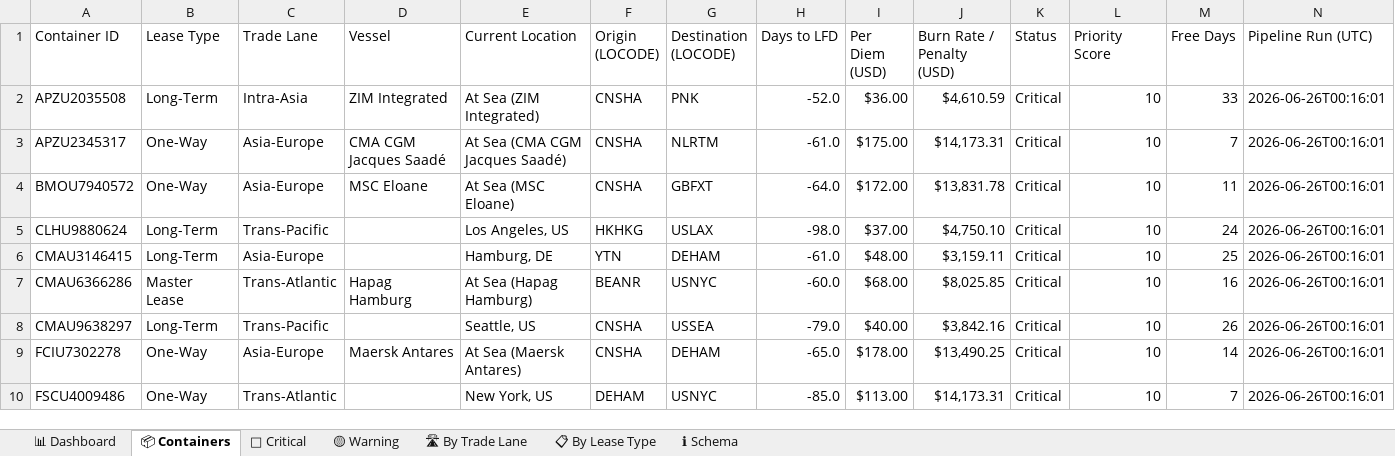
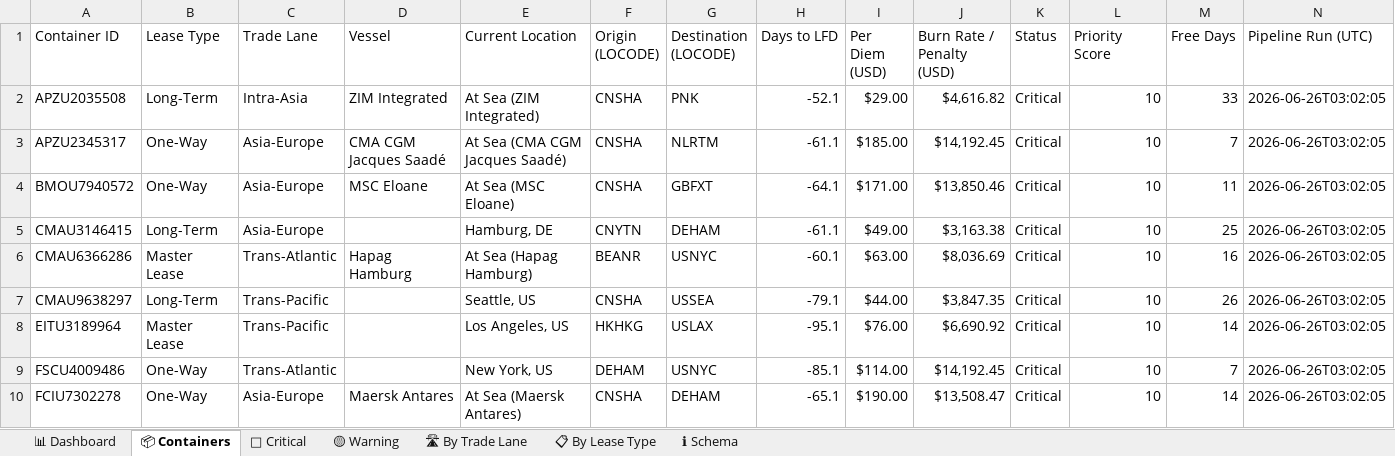
Before and after one commit to rahulmistry18/Reposea_container_optimizer, an Excel workbook: data/exports/reposea_report.xlsx, sheet 📦 Containers, drawn as a sheet; only a part is shown; values as stored, in another font and other column widths than the file's, no cell formats; table styles not drawn; removed rows and columns are numbered as before the commit, all else as after; the diff covers the shown part only; the diff names each change by its address in the sheet, - before the commit and + after, or states it on an @@ line.

Commit message:
chore(data): pipeline run 2026-06-25T19:02:06Z [skip ci]

```diff
--- a/data/exports/reposea_report.xlsx (sheet 📦 Containers)
+++ b/data/exports/reposea_report.xlsx (sheet 📦 Containers)
-H2 (Days to LFD): -52.0
+H2 (Days to LFD): -52.1
-I2 (Per Diem (USD)): $36.00
+I2 (Per Diem (USD)): $29.00
-J2 (Burn Rate / Penalty (USD)): $4,610.59
+J2 (Burn Rate / Penalty (USD)): $4,616.82
-N2:N4 (Pipeline Run (UTC)): 2026-06-26T00:16:01
+N2:N4 (Pipeline Run (UTC)): 2026-06-26T03:02:05
-H3 (Days to LFD): -61.0
+H3 (Days to LFD): -61.1
-I3 (Per Diem (USD)): $175.00
+I3 (Per Diem (USD)): $185.00
-J3 (Burn Rate / Penalty (USD)): $14,173.31
+J3 (Burn Rate / Penalty (USD)): $14,192.45
-H4 (Days to LFD): -64.0
+H4 (Days to LFD): -64.1
-I4 (Per Diem (USD)): $172.00
+I4 (Per Diem (USD)): $171.00
-J4 (Burn Rate / Penalty (USD)): $13,831.78
+J4 (Burn Rate / Penalty (USD)): $13,850.46
-row 5: CLHU9880624 | Long-Term | Trans-Pacific |  | Los Angeles, US | HKHKG | USLAX | -98.0 | $37.00 | $4,750.10 | Critical | 10 | 24 | 2026-06-26T00:16:01
-F5 (Origin (LOCODE)): YTN
+F5 (Origin (LOCODE)): CNYTN
-H5 (Days to LFD): -61.0
+H5 (Days to LFD): -61.1
-I5 (Per Diem (USD)): $48.00
+I5 (Per Diem (USD)): $49.00
-J5 (Burn Rate / Penalty (USD)): $3,159.11
+J5 (Burn Rate / Penalty (USD)): $3,163.38
-N5:N7 (Pipeline Run (UTC)): 2026-06-26T00:16:01
+N5:N7 (Pipeline Run (UTC)): 2026-06-26T03:02:05
-H6 (Days to LFD): -60.0
+H6 (Days to LFD): -60.1
-I6 (Per Diem (USD)): $68.00
+I6 (Per Diem (USD)): $63.00
-J6 (Burn Rate / Penalty (USD)): $8,025.85
+J6 (Burn Rate / Penalty (USD)): $8,036.69
-H7 (Days to LFD): -79.0
+H7 (Days to LFD): -79.1
-I7 (Per Diem (USD)): $40.00
+I7 (Per Diem (USD)): $44.00
-J7 (Burn Rate / Penalty (USD)): $3,842.16
+J7 (Burn Rate / Penalty (USD)): $3,847.35
+row 8: EITU3189964 | Master Lease | Trans-Pacific |  | Los Angeles, US | HKHKG | USLAX | -95.1 | $76.00 | $6,690.92 | Critical | 10 | 14 | 2026-06-26T03:02:05
+row 9: FSCU4009486 | One-Way | Trans-Atlantic |  | New York, US | DEHAM | USNYC | -85.1 | $114.00 | $14,192.45 | Critical | 10 | 7 | 2026-06-26T03:02:05
-H10 (Days to LFD): -65.0
+H10 (Days to LFD): -65.1
-I10 (Per Diem (USD)): $178.00
+I10 (Per Diem (USD)): $190.00
-J10 (Burn Rate / Penalty (USD)): $13,490.25
+J10 (Burn Rate / Penalty (USD)): $13,508.47
-N10 (Pipeline Run (UTC)): 2026-06-26T00:16:01
+N10 (Pipeline Run (UTC)): 2026-06-26T03:02:05
-row 10: FSCU4009486 | One-Way | Trans-Atlantic |  | New York, US | DEHAM | USNYC | -85.0 | $113.00 | $14,173.31 | Critical | 10 | 7 | 2026-06-26T00:16:01
```
Also changed, not shown: 12 added rows, 12 removed rows and 62 edited cells elsewhere in this sheet, sheet 🔴 Critical, sheet 🛣 By Trade Lane, sheet 📊 Dashboard, sheet 📋 By Lease Type, cell formats, 7 other files.
